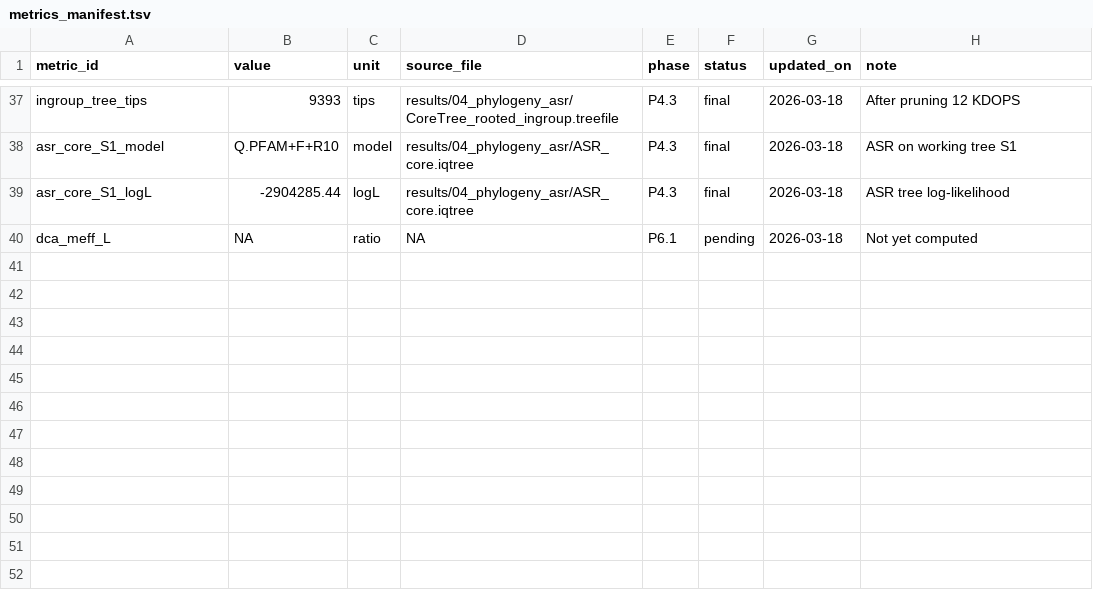
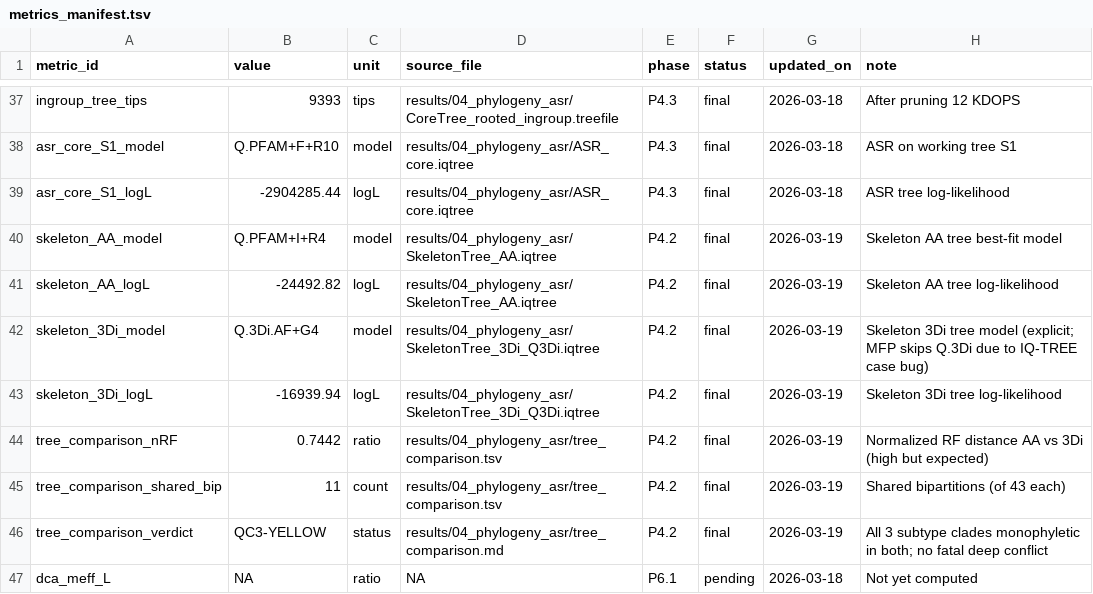
Before and after one commit to stan1233/dah7ps_evo, a TSV file: results/meta/metrics_manifest.tsv, drawn as a sheet; only a part is shown, gaps mark what is left out; the diff names each change by its address in the sheet, - before the commit and + after, or states it on an @@ line.

Commit message:
Phase 4.2: AA vs 3Di skeleton tree comparison (QC3-YELLOW) - Fix IQ-TREE 3.0.1 Q.3Di model case bug (use explicit -m instead of -mset) - 3Di tree: Q.3Di.AF+G4 (LogL=-16939.94), 46 seqs x 521 cols - AA tree: Q.PFAM+I+R4 (LogL=-24492.82) - nRF=0.7442; all 3 subtype clades monophyletic in both trees - Verdict: QC3-YELLOW (no fatal deep contradictions) - New: scripts/compare_trees.py (pure-Python, zero deps) - Updated: README, TASKS, log, metrics_manifest, progress_snapshot

```diff
--- a/results/meta/metrics_manifest.tsv
+++ b/results/meta/metrics_manifest.tsv
+row 40: skeleton_AA_model | Q.PFAM+I+R4 | model | results/04_phylogeny_asr/SkeletonTree_AA.iqtree | P4.2 | final | 2026-03-19 | Skeleton AA tree best-fit model
+row 41: skeleton_AA_logL | -24492.82 | logL | results/04_phylogeny_asr/SkeletonTree_AA.iqtree | P4.2 | final | 2026-03-19 | Skeleton AA tree log-likelihood
+row 42: skeleton_3Di_model | Q.3Di.AF+G4 | model | results/04_phylogeny_asr/SkeletonTree_3Di_Q3Di.iqtree | P4.2 | final | 2026-03-19 | Skeleton 3Di tree model (explicit; MFP skips Q.3Di due to IQ-TREE case bug)
+row 43: skeleton_3Di_logL | -16939.94 | logL | results/04_phylogeny_asr/SkeletonTree_3Di_Q3Di.iqtree | P4.2 | final | 2026-03-19 | Skeleton 3Di tree log-likelihood
+row 44: tree_comparison_nRF | 0.7442 | ratio | results/04_phylogeny_asr/tree_comparison.tsv | P4.2 | final | 2026-03-19 | Normalized RF distance AA vs 3Di (high but expected)
+row 45: tree_comparison_shared_bip | 11 | count | results/04_phylogeny_asr/tree_comparison.tsv | P4.2 | final | 2026-03-19 | Shared bipartitions (of 43 each)
+row 46: tree_comparison_verdict | QC3-YELLOW | status | results/04_phylogeny_asr/tree_comparison.md | P4.2 | final | 2026-03-19 | All 3 subtype clades monophyletic in both; no fatal deep conflict
```
Also changed, not shown: 11 other files.
